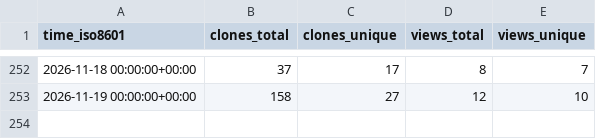
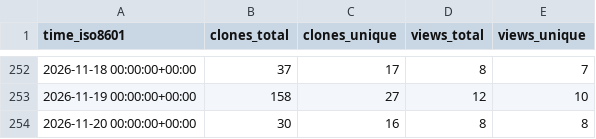
Before and after one commit to arikusi/repo-stats, a CSV file: arikusi/deepseek-mcp-server/ghrs-data/views_clones_aggregate.csv, drawn as a sheet; only a part is shown, gaps mark what is left out.

```diff
--- a/arikusi/deepseek-mcp-server/ghrs-data/views_clones_aggregate.csv
+++ b/arikusi/deepseek-mcp-server/ghrs-data/views_clones_aggregate.csv
@@ -253 +253,2 @@ time_iso8601,clones_total,clones_unique,views_total,views_unique
 2026-11-19 00:00:00+00:00,158,27,12,10
+2026-11-20 00:00:00+00:00,30,16,8,8
```
Also changed, not shown: 1 other file.
